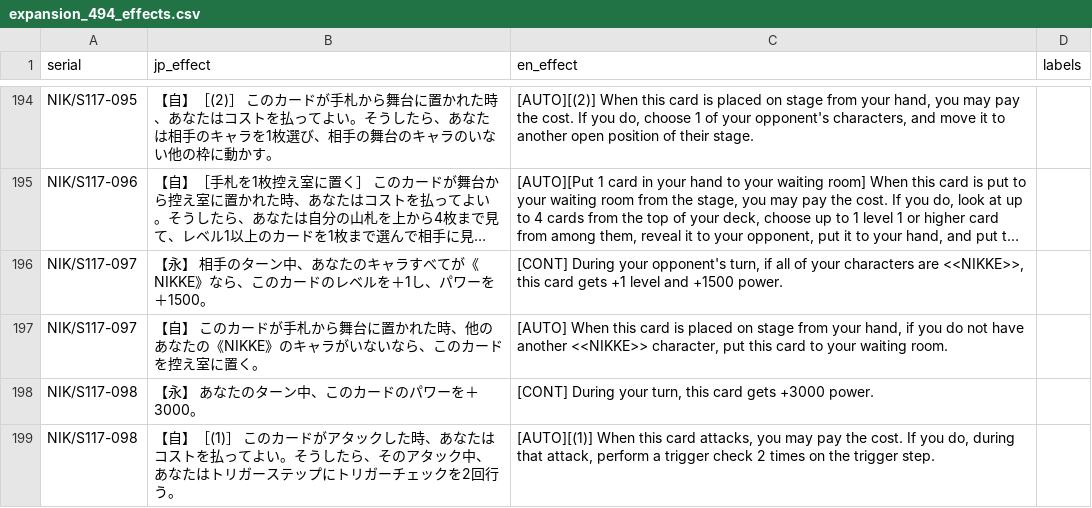
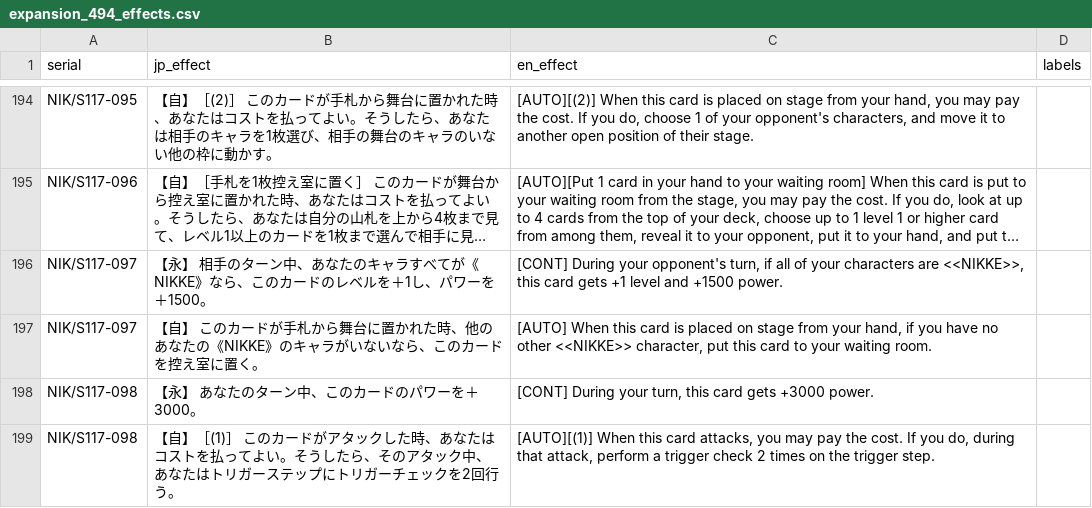
Before and after one commit to ronelm2000/wsmtools, a CSV file: Montage.Weiss.Tools.Test/Resources/Translations/expansion_494_effects.csv, drawn as a sheet; only a part is shown, gaps mark what is left out; long unchanged cells end in …; the diff names each change by its address in the sheet, - before the commit and + after, or states it on an @@ line.

```diff
--- a/Montage.Weiss.Tools.Test/Resources/Translations/expansion_494_effects.csv
+++ b/Montage.Weiss.Tools.Test/Resources/Translations/expansion_494_effects.csv
-C197 (en_effect): …if you do not have another <<NIKKE>> character,…
+C197 (en_effect): …if you have no other <<NIKKE>> character,…
```
Also changed, not shown: Montage.Weiss.Tools.Test/Resources/Translations/expansion_smp_w137_effects.csv, 2 other files.
